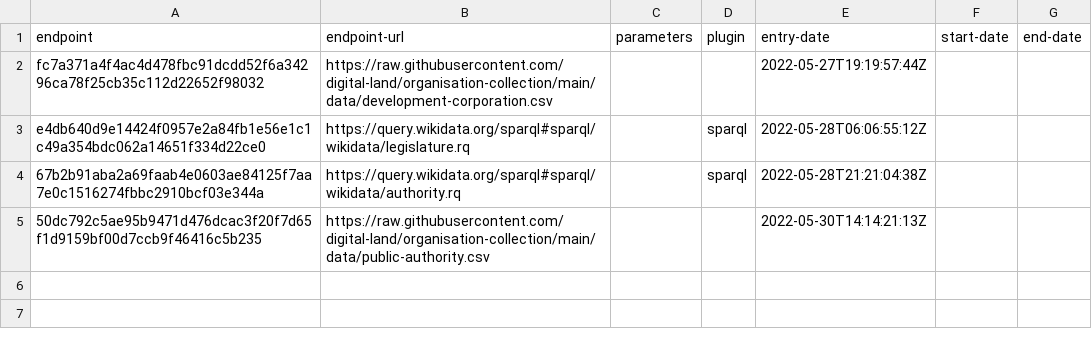
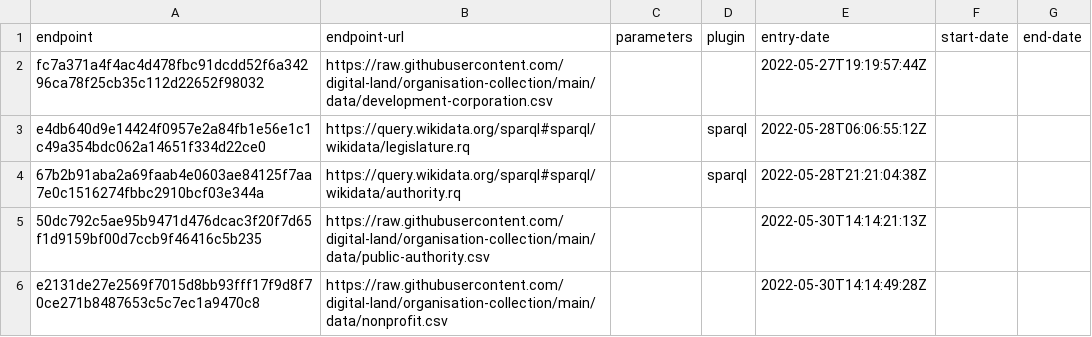
Before and after one commit to digital-land/organisation-collection, a CSV file: collection/endpoint.csv, drawn as a sheet; the diff names each change by its address in the sheet, - before the commit and + after, or states it on an @@ line.

Commit message:
Nonprofit for Wikidata etc

```diff
--- a/collection/endpoint.csv
+++ b/collection/endpoint.csv
+row 6: e2131de27e2569f7015d8bb93fff17f9d8f70ce271b8487653c5c7ec1a9470c8 | https://raw.githubusercontent.com/digital-land/organisation-collection/main/data/nonprofit.csv |  |  | 2022-05-30T14:14:49:28Z
```
Also changed, not shown: collection/source.csv, pipeline/lookup.csv, 1 other file.
